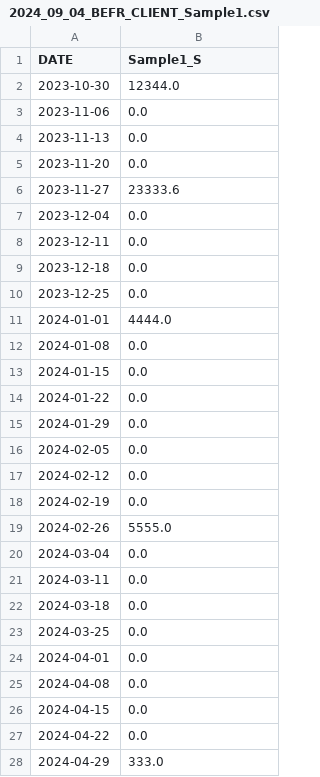
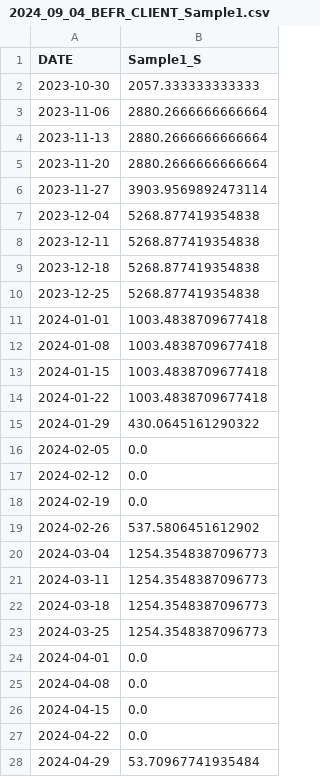
Before and after one commit to zxc5356061/Clean_MMM, a CSV file: BEFR/2024_09_04_BEFR_CLIENT_Sample1.csv, drawn as a sheet; only a part is shown; the diff covers the shown part only.

Commit message:
Changed sample files

```diff
--- a/BEFR/2024_09_04_BEFR_CLIENT_Sample1.csv
+++ b/BEFR/2024_09_04_BEFR_CLIENT_Sample1.csv
@@ -1,16 +1,16 @@
 DATE,Sample1_S
-2023-10-30,12344.0
-2023-11-06,0.0
-2023-11-13,0.0
-2023-11-20,0.0
-2023-11-27,23333.6
-2023-12-04,0.0
-2023-12-11,0.0
-2023-12-18,0.0
-2023-12-25,0.0
-2024-01-01,4444.0
-2024-01-08,0.0
-2024-01-15,0.0
-2024-01-22,0.0
-2024-01-29,0.0
+2023-10-30,2057.333333333333
+2023-11-06,2880.2666666666664
+2023-11-13,2880.2666666666664
+2023-11-20,2880.2666666666664
+2023-11-27,3903.9569892473114
+2023-12-04,5268.877419354838
+2023-12-11,5268.877419354838
+2023-12-18,5268.877419354838
+2023-12-25,5268.877419354838
+2024-01-01,1003.4838709677418
+2024-01-08,1003.4838709677418
+2024-01-15,1003.4838709677418
+2024-01-22,1003.4838709677418
+2024-01-29,430.0645161290322
 2024-02-05,0.0
@@ -18,7 +18,7 @@ DATE,Sample1_S
 2024-02-19,0.0
-2024-02-26,5555.0
-2024-03-04,0.0
-2024-03-11,0.0
-2024-03-18,0.0
-2024-03-25,0.0
+2024-02-26,537.5806451612902
+2024-03-04,1254.3548387096773
+2024-03-11,1254.3548387096773
+2024-03-18,1254.3548387096773
+2024-03-25,1254.3548387096773
 2024-04-01,0.0
@@ -27,2 +27,2 @@ DATE,Sample1_S
 2024-04-22,0.0
-2024-04-29,333.0
+2024-04-29,53.70967741935484
```
Also changed, not shown: 4 added rows and 9 edited cells elsewhere in this file, 1 other file.
